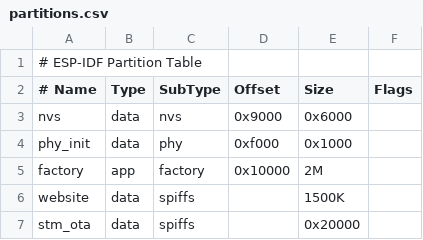
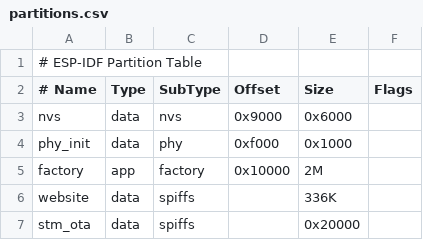
Before and after one commit to LibreSolar/esp32-edge-firmware, a CSV file: partitions.csv, drawn as a sheet; the diff names each change by its address in the sheet, - before the commit and + after, or states it on an @@ line.

```diff
--- a/partitions.csv
+++ b/partitions.csv
-E6 (Size): 1500K
+E6 (Size): 336K
```
Also changed, not shown: 5 other files.
